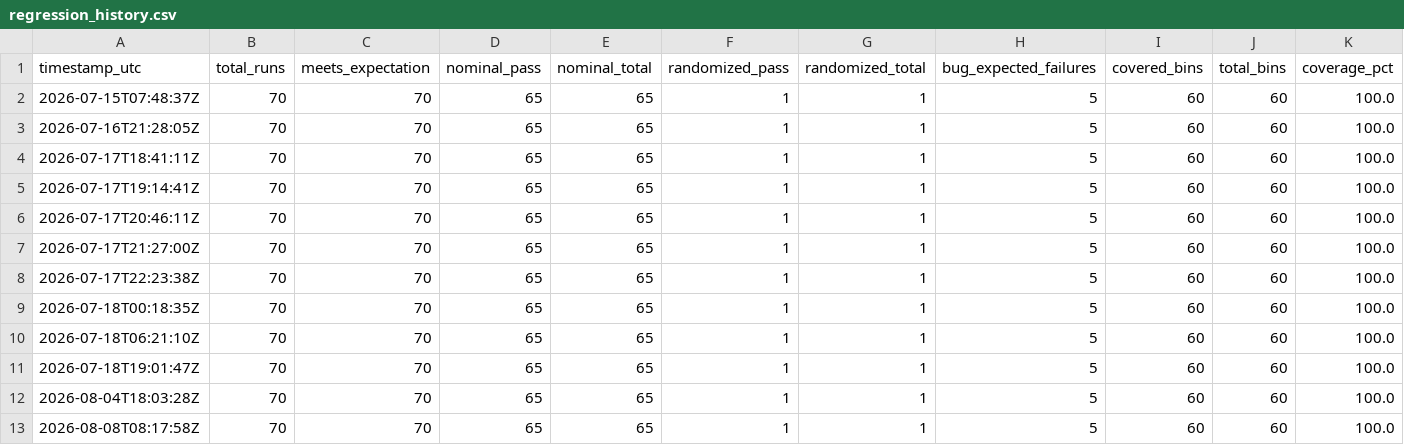
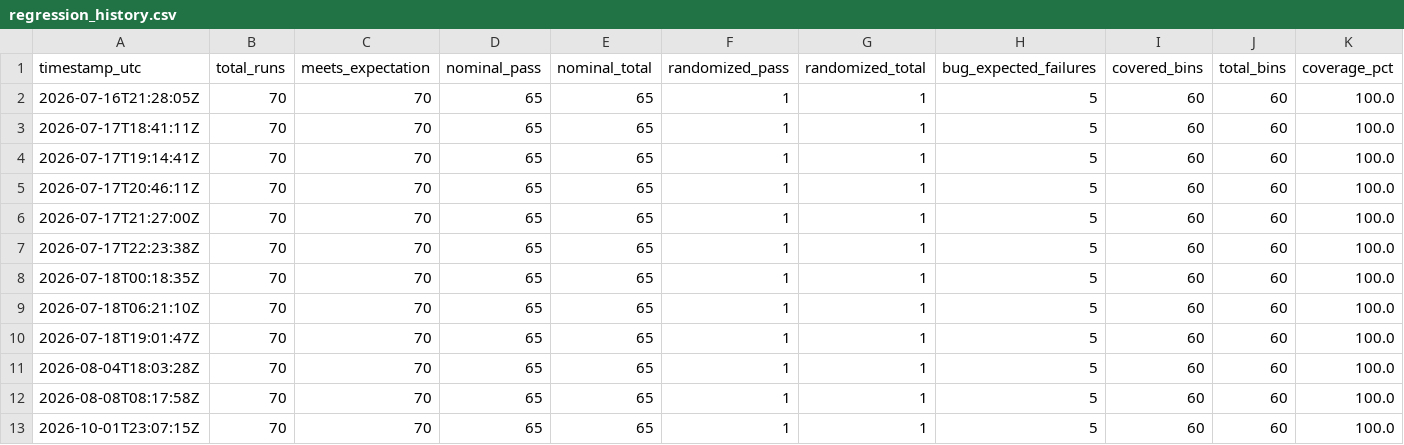
Before and after one commit to ed766/ucie_chiplet_soc, a CSV file: chiplet_extension/reports/regression_history.csv, drawn as a sheet.

```diff
--- a/chiplet_extension/reports/regression_history.csv
+++ b/chiplet_extension/reports/regression_history.csv
@@ -1,3 +1,2 @@
 timestamp_utc,total_runs,meets_expectation,nominal_pass,nominal_total,randomized_pass,randomized_total,bug_expected_failures,covered_bins,total_bins,coverage_pct
-2026-07-15T07:48:37Z,70,70,65,65,1,1,5,60,60,100.0
 2026-07-16T21:28:05Z,70,70,65,65,1,1,5,60,60,100.0
@@ -13 +12,2 @@ timestamp_utc,total_runs,meets_expectation,nominal_pass,nominal_total,randomized
 2026-08-08T08:17:58Z,70,70,65,65,1,1,5,60,60,100.0
+2026-10-01T23:07:15Z,70,70,65,65,1,1,5,60,60,100.0
```
Also changed, not shown: chiplet_extension/reports/regress_summary.csv, docs/reference/compute_integration_implementation_ledger.csv, 36 other files.
